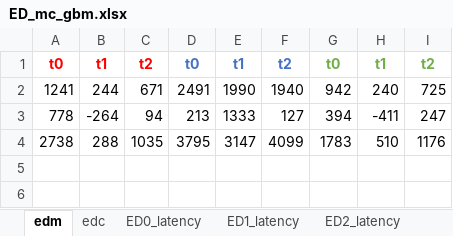
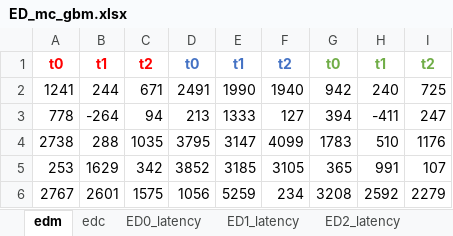
Before and after one commit to Mrxiangli/IBDASH---Task-Orchestration-for-DAG-based-Applications, an Excel workbook: profile_data/lightgbm/ED_mc_gbm.xlsx, sheet edm, drawn as a sheet; values as stored, in another font and other column widths than the file's, no borders; the diff names each change by its address in the sheet, - before the commit and + after, or states it on an @@ line.

```diff
--- a/profile_data/lightgbm/ED_mc_gbm.xlsx (sheet edm)
+++ b/profile_data/lightgbm/ED_mc_gbm.xlsx (sheet edm)
+row 5: 253 | 1629 | 342 | 3852 | 3185 | 3105 | 365 | 991 | 107
+row 6: 2767 | 2601 | 1575 | 1056 | 5259 | 234 | 3208 | 2592 | 2279
```
Also changed, not shown: sheet edc, 8 other files.
